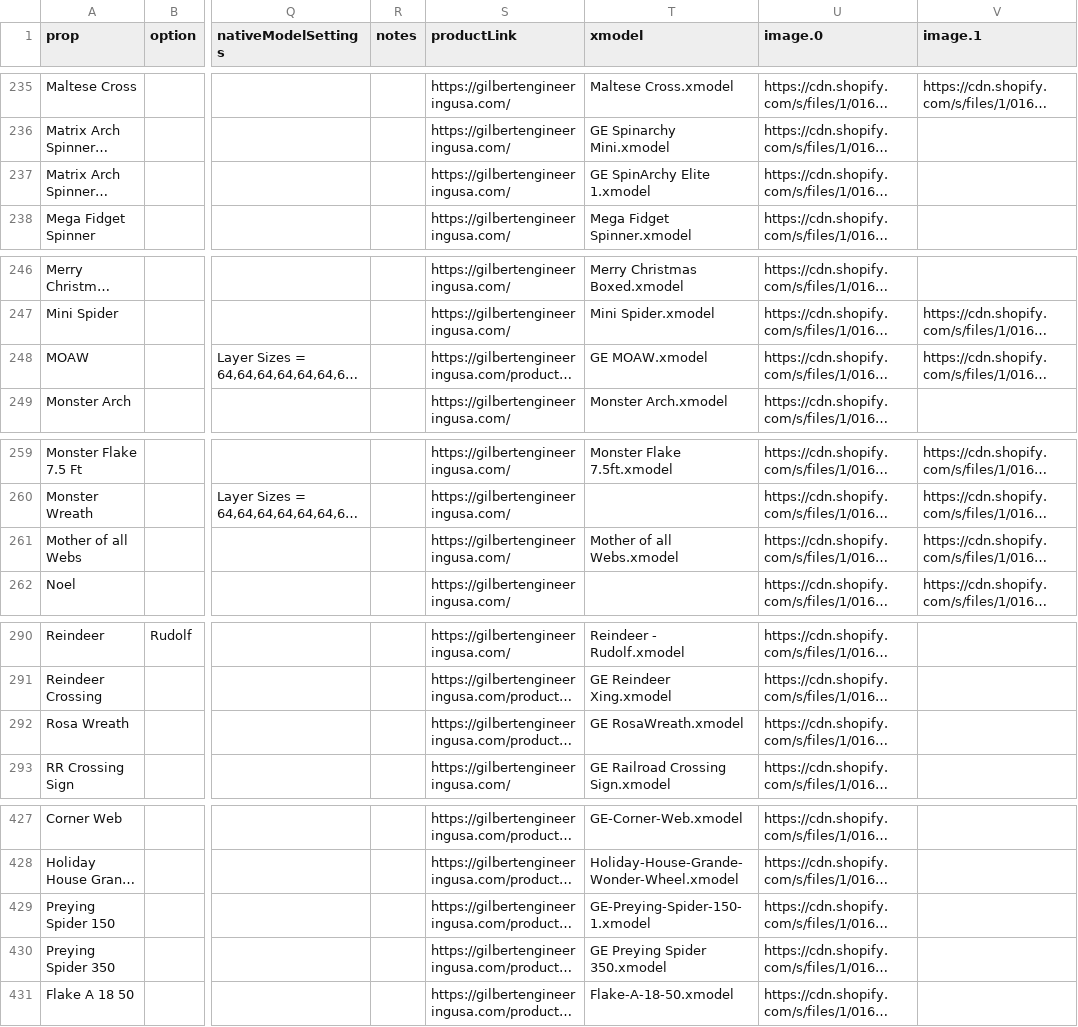
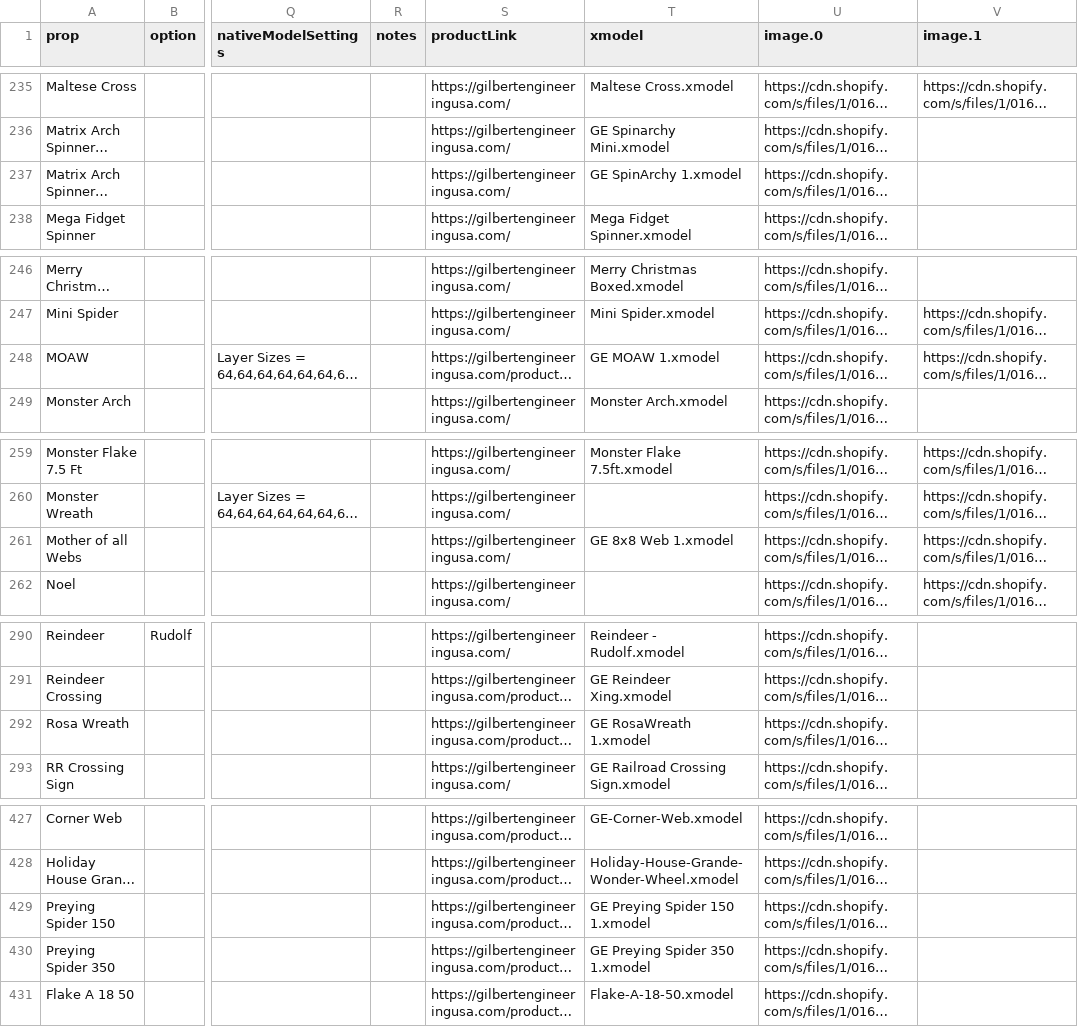
Before and after one commit to GEUSA/xmodels, a CSV file: ge-props.csv, drawn as a sheet; only a part is shown, gaps mark what is left out; long unchanged cells end in …; the diff covers the shown part only; the diff names each change by its address in the sheet, - before the commit and + after, or states it on an @@ line.

```diff
--- a/ge-props.csv
+++ b/ge-props.csv
-T237 (xmodel): GE SpinArchy Elite 1.xmodel
+T237 (xmodel): GE SpinArchy 1.xmodel
-T248 (xmodel): GE MOAW.xmodel
+T248 (xmodel): GE MOAW 1.xmodel
-T261 (xmodel): Mother of all Webs.xmodel
+T261 (xmodel): GE 8x8 Web 1.xmodel
-T292 (xmodel): GE RosaWreath.xmodel
+T292 (xmodel): GE RosaWreath 1.xmodel
-T429 (xmodel): GE-Preying-Spider-150-1.xmodel
+T429 (xmodel): GE Preying Spider 150 1.xmodel
-T430 (xmodel): GE Preying Spider 350.xmodel
+T430 (xmodel): GE Preying Spider 350 1.xmodel
```
Also changed, not shown: 1 removed row and 16 edited cells elsewhere in this file.
